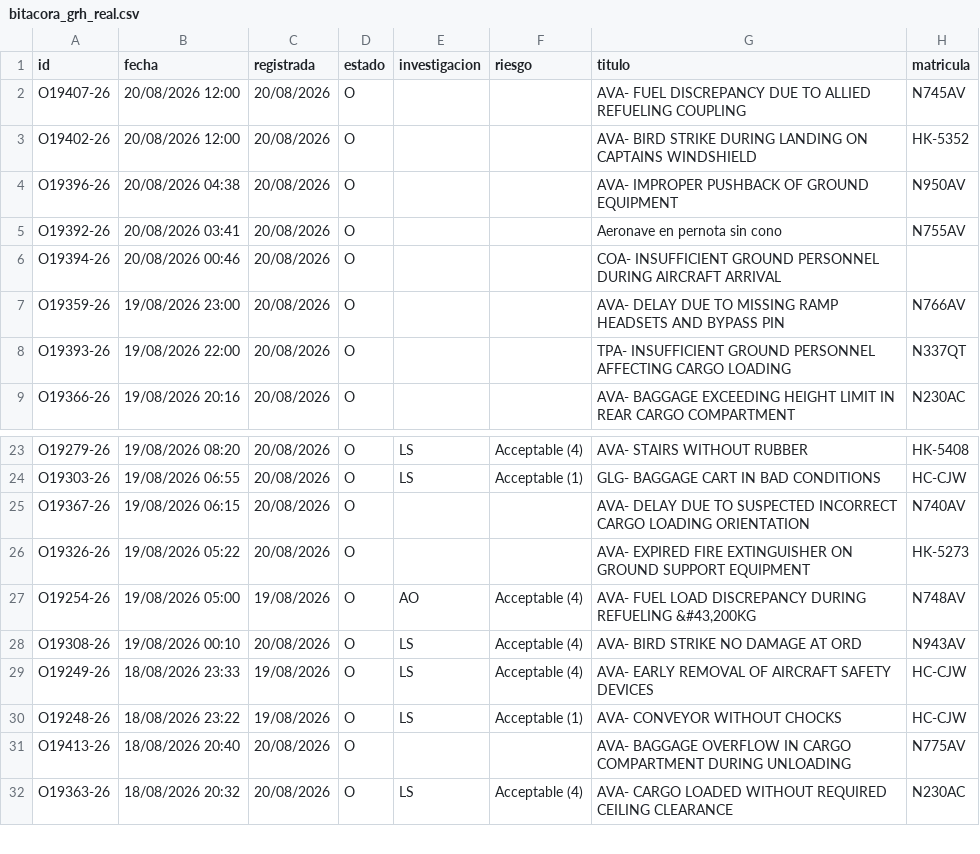
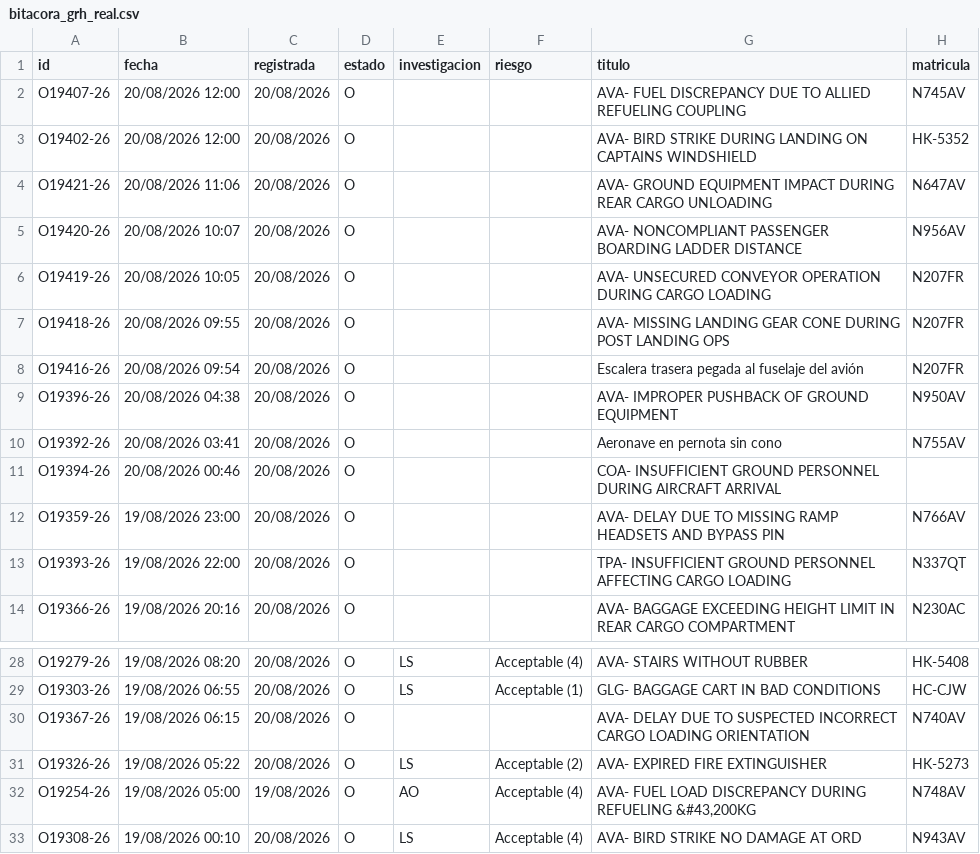
Before and after one commit to luibernip/segops, a CSV file: bitacora_grh_real.csv, drawn as a sheet; only a part is shown, gaps mark what is left out; the shorter side is filled out with more unchanged rows.

```diff
--- a/bitacora_grh_real.csv
+++ b/bitacora_grh_real.csv
@@ -3,2 +3,7 @@ O19407-26;20/08/2026 12:00;20/08/2026;O;;;AVA- FUEL DISCREPANCY DUE TO ALLIED RE
 O19402-26;20/08/2026 12:00;20/08/2026;O;;;AVA- BIRD STRIKE DURING LANDING ON CAPTAINS WINDSHIELD;HK-5352
+O19421-26;20/08/2026 11:06;20/08/2026;O;;;AVA- GROUND EQUIPMENT IMPACT DURING REAR CARGO UNLOADING;N647AV
+O19420-26;20/08/2026 10:07;20/08/2026;O;;;AVA- NONCOMPLIANT PASSENGER BOARDING LADDER DISTANCE;N956AV
+O19419-26;20/08/2026 10:05;20/08/2026;O;;;AVA- UNSECURED CONVEYOR OPERATION DURING CARGO LOADING;N207FR
+O19418-26;20/08/2026 09:55;20/08/2026;O;;;AVA- MISSING LANDING GEAR CONE DURING POST LANDING OPS;N207FR
+O19416-26;20/08/2026 09:54;20/08/2026;O;;;Escalera trasera pegada al fuselaje del avión;N207FR
 O19396-26;20/08/2026 04:38;20/08/2026;O;;;AVA- IMPROPER PUSHBACK OF GROUND EQUIPMENT;N950AV
@@ -25,3 +30,3 @@ O19303-26;19/08/2026 06:55;20/08/2026;O;LS;Acceptable (1);GLG- BAGGAGE CART IN B
 O19367-26;19/08/2026 06:15;20/08/2026;O;;;AVA- DELAY DUE TO SUSPECTED INCORRECT CARGO LOADING ORIENTATION;N740AV
-O19326-26;19/08/2026 05:22;20/08/2026;O;;;AVA- EXPIRED FIRE EXTINGUISHER ON GROUND SUPPORT EQUIPMENT;HK-5273
+O19326-26;19/08/2026 05:22;20/08/2026;O;LS;Acceptable (2);AVA- EXPIRED FIRE EXTINGUISHER;HK-5273
 O19254-26;19/08/2026 05:00;19/08/2026;O;AO;Acceptable (4);AVA- FUEL LOAD DISCREPANCY DURING REFUELING &#43,200KG;N748AV
```
Also changed, not shown: bitacora_grh.csv, bitacora_real.csv, 1 other file.
